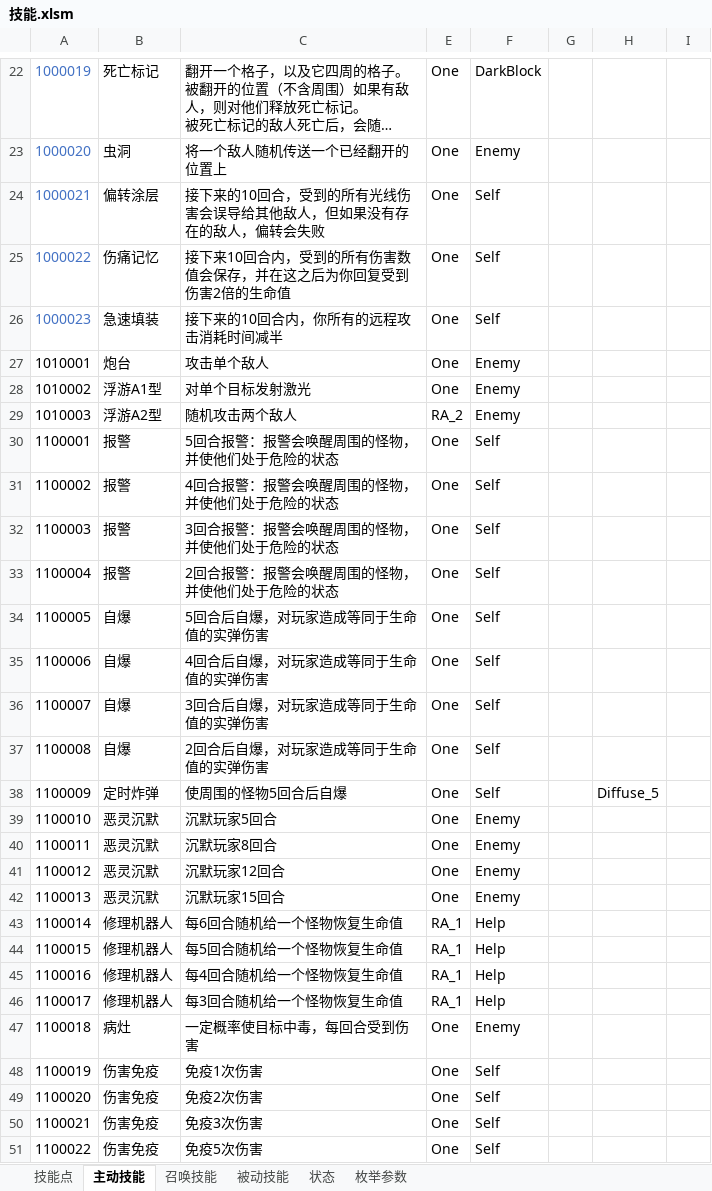
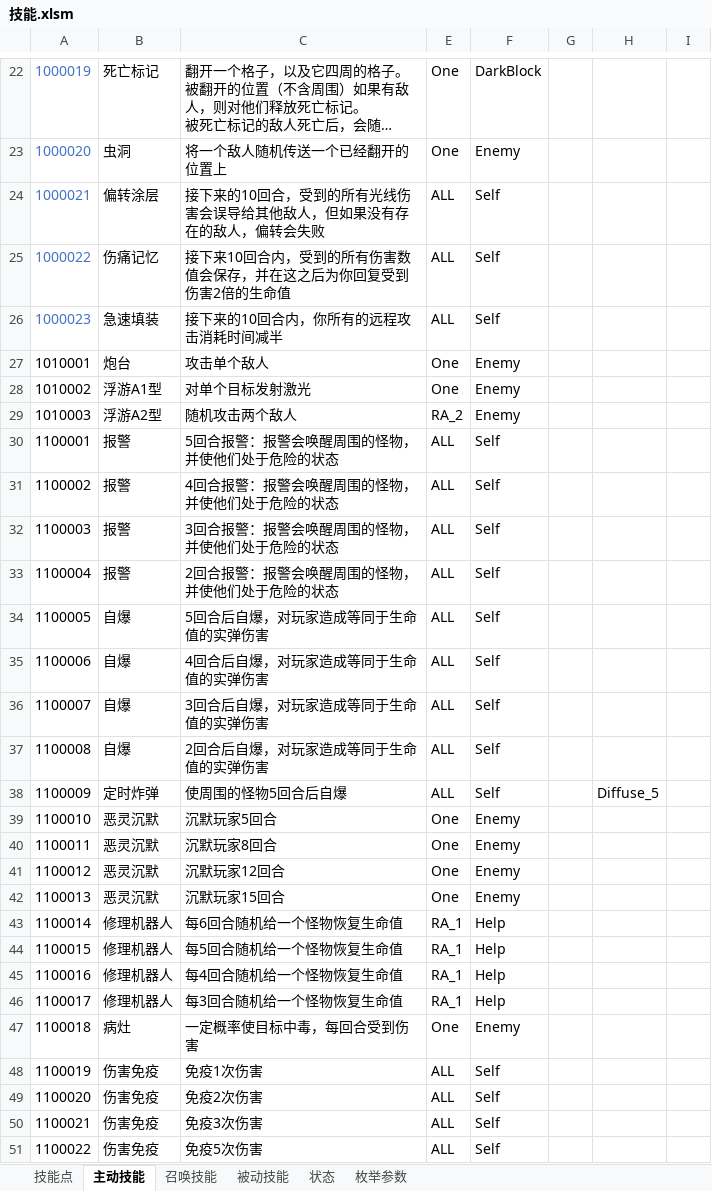
Before and after one commit to Canvastudio/Prometheus, an Excel workbook: Design/原始配置表/技能.xlsm, sheet 主动技能, drawn as a sheet; only a part is shown, gaps mark what is left out; long unchanged cells end in …; values as stored, in another font and other column widths than the file's, no borders; conditional formats and table styles not drawn; the diff names each change by its address in the sheet, - before the commit and + after, or states it on an @@ line.

```diff
--- a/Design/原始配置表/技能.xlsm (sheet 主动技能)
+++ b/Design/原始配置表/技能.xlsm (sheet 主动技能)
-E24:E26: One
+E24:E26: ALL
-E30:E38: One
+E30:E38: ALL
-E48:E51: One
+E48:E51: ALL
```
Also changed, not shown: sheet 召唤技能, 3 other files.
